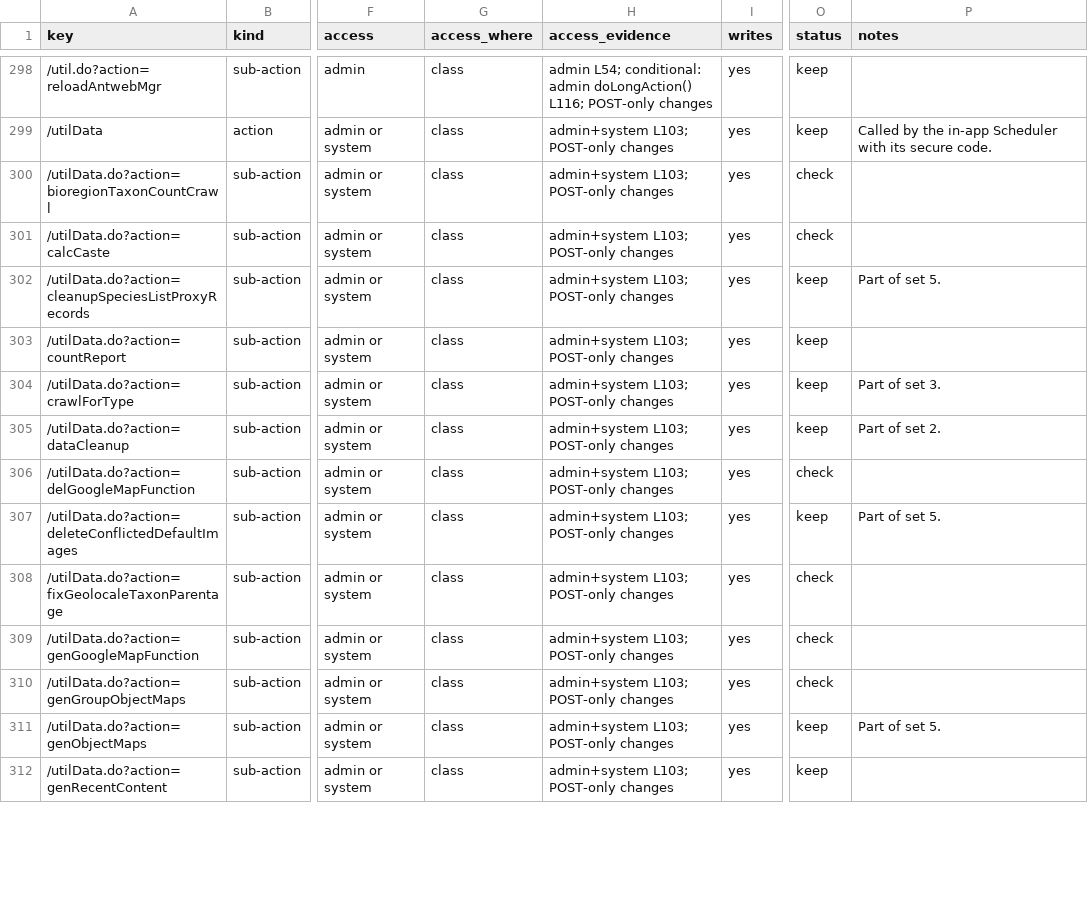
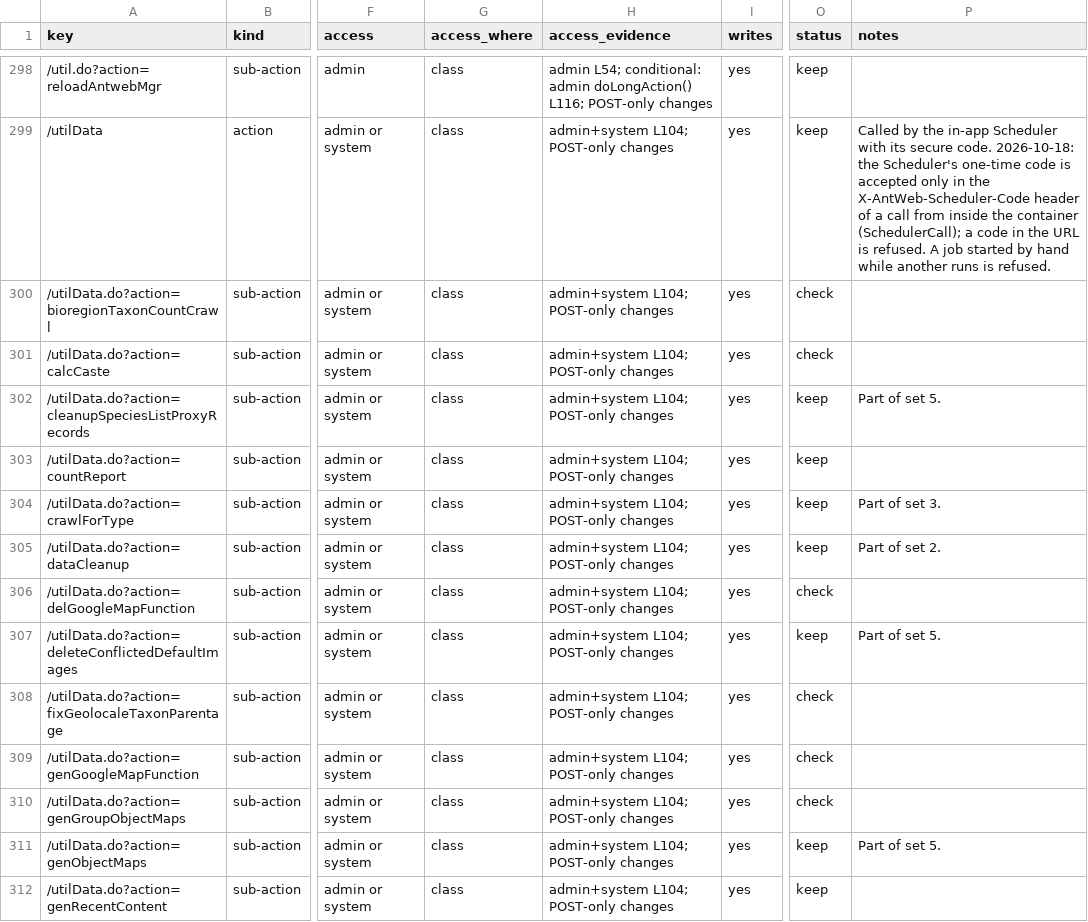
Before and after one commit to calacademy-research/antweb, a CSV file: docs/catalog/actions.csv, drawn as a sheet; only a part is shown, gaps mark what is left out; the diff covers the shown part only; the diff names each change by its address in the sheet, - before the commit and + after, or states it on an @@ line.

```diff
--- a/docs/catalog/actions.csv
+++ b/docs/catalog/actions.csv
-H299:H312 (access_evidence): admin+system L103; POST-only changes
+H299:H312 (access_evidence): admin+system L104; POST-only changes
-P299 (notes): …secure code.
+P299 (notes): …secure code. 2026-10-18: the Scheduler's one-time code is accepted only in the X-AntWeb-Scheduler-Code header of a call from inside the container (SchedulerCall); a code in the URL is refused. A job started by hand while another runs is refused.
```
Also changed, not shown: 69 edited cells elsewhere in this file, 28 other files.
